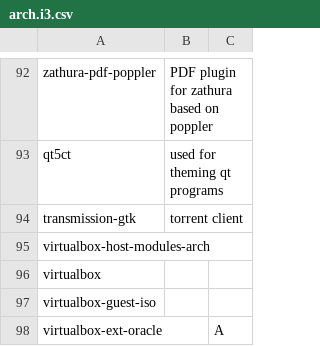
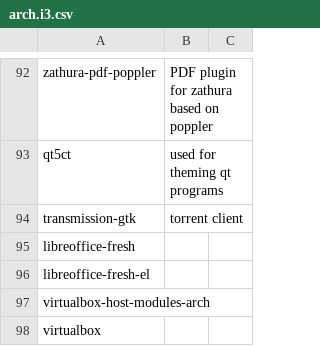
Before and after one commit to ispanos/anergos, a CSV file: programs/arch.i3.csv, drawn as a sheet; only a part is shown, gaps mark what is left out; the shorter side is filled out with more unchanged rows.

```diff
--- a/programs/arch.i3.csv
+++ b/programs/arch.i3.csv
@@ -94,2 +94,4 @@ qt5ct,used for theming qt programs,
 transmission-gtk,torrent client,
+libreoffice-fresh,,
+libreoffice-fresh-el,,
 virtualbox-host-modules-arch,,
```
Also changed, not shown: 3 other files.
